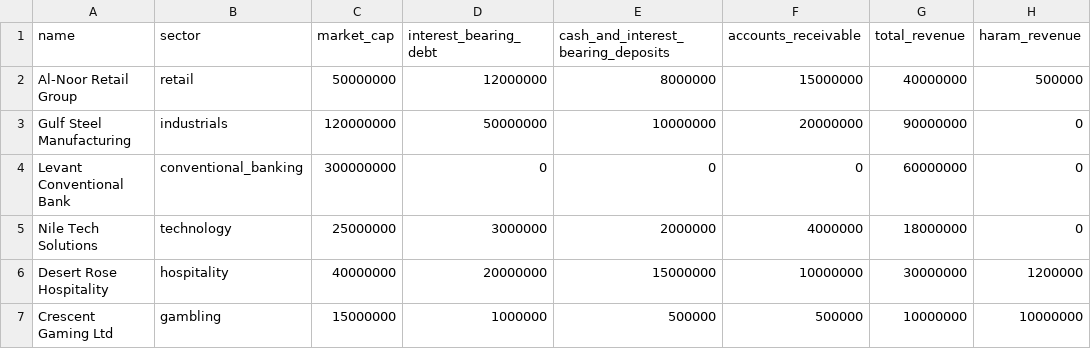
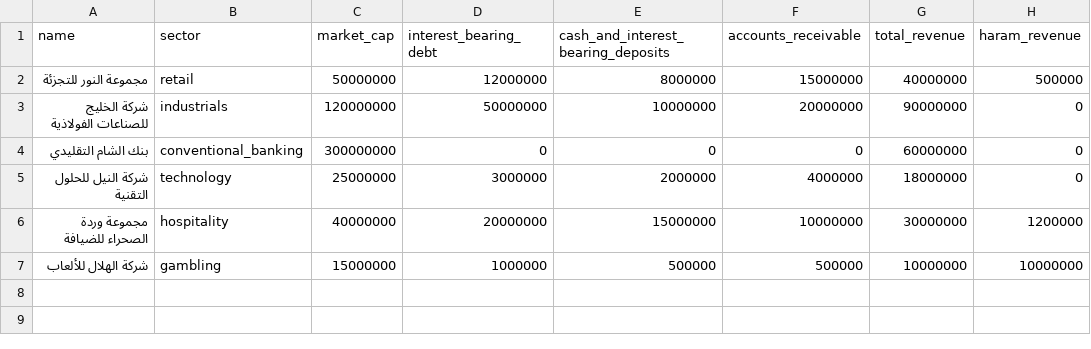
Before and after one commit to Ciprian-LocalPulse/Sharia-AI-, a CSV file: data/sample/sample_equities.csv, drawn as a sheet.

```diff
--- a/data/sample/sample_equities.csv
+++ b/data/sample/sample_equities.csv
@@ -1,7 +1,7 @@
 name,sector,market_cap,interest_bearing_debt,cash_and_interest_bearing_deposits,accounts_receivable,total_revenue,haram_revenue
-Al-Noor Retail Group,retail,50000000,12000000,8000000,15000000,40000000,500000
-Gulf Steel Manufacturing,industrials,120000000,50000000,10000000,20000000,90000000,0
-Levant Conventional Bank,conventional_banking,300000000,0,0,0,60000000,0
-Nile Tech Solutions,technology,25000000,3000000,2000000,4000000,18000000,0
-Desert Rose Hospitality,hospitality,40000000,20000000,15000000,10000000,30000000,1200000
-Crescent Gaming Ltd,gambling,15000000,1000000,500000,500000,10000000,10000000
+مجموعة النور للتجزئة,retail,50000000,12000000,8000000,15000000,40000000,500000
+شركة الخليج للصناعات الفولاذية,industrials,120000000,50000000,10000000,20000000,90000000,0
+بنك الشام التقليدي,conventional_banking,300000000,0,0,0,60000000,0
+شركة النيل للحلول التقنية,technology,25000000,3000000,2000000,4000000,18000000,0
+مجموعة وردة الصحراء للضيافة,hospitality,40000000,20000000,15000000,10000000,30000000,1200000
+شركة الهلال للألعاب,gambling,15000000,1000000,500000,500000,10000000,10000000
```
Also changed, not shown: 28 other files.
